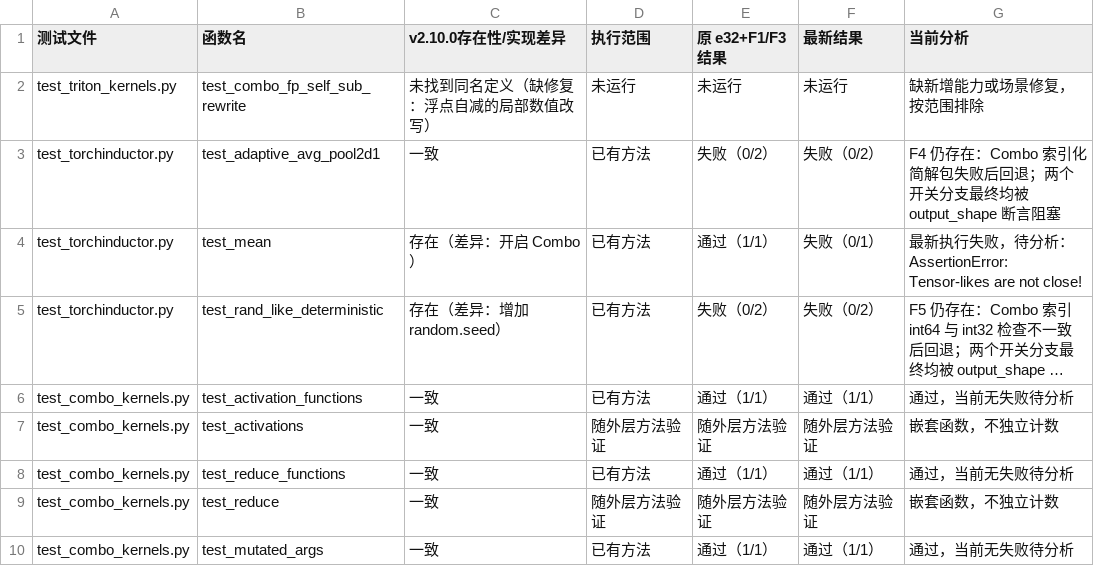
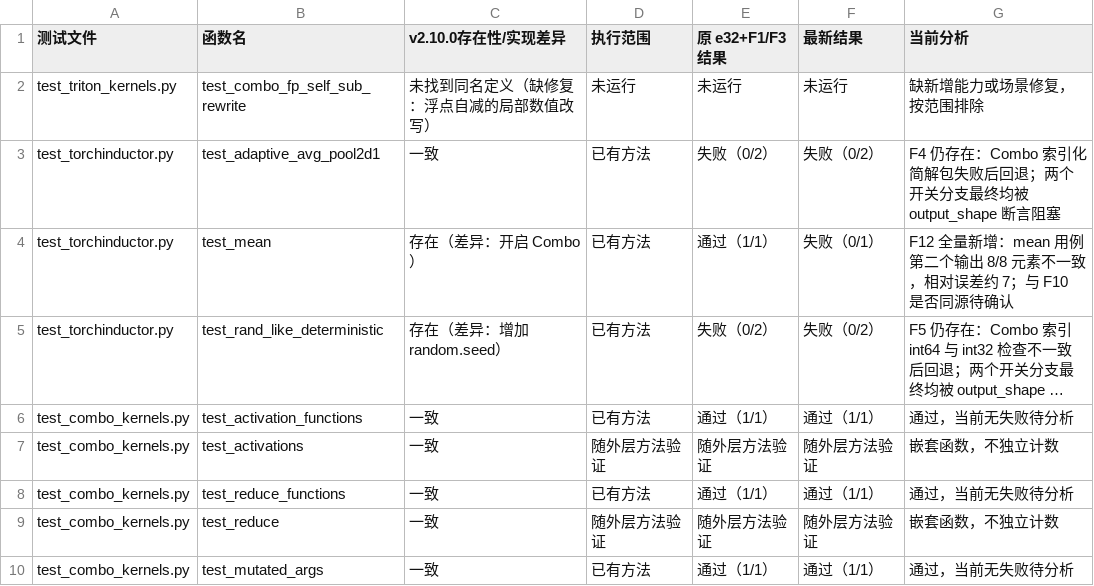
Before and after one commit to limbochao/torch-learn, a CSV file: docs/notes/compiler/codegen/inductor-combo-tests-liulm-v2.10.0-combokernel-dev.csv, drawn as a sheet; only a part is shown; long unchanged cells end in …; the diff names each change by its address in the sheet, - before the commit and + after, or states it on an @@ line.

Commit message:
docs: classify final Combo mean failure and execution coverage

```diff
--- a/docs/notes/compiler/codegen/inductor-combo-tests-liulm-v2.10.0-combokernel-dev.csv
+++ b/docs/notes/compiler/codegen/inductor-combo-tests-liulm-v2.10.0-combokernel-dev.csv
-G4 (当前分析): 最新执行失败，待分析：AssertionError: Tensor-likes are not close!
+G4 (当前分析): F12 全量新增：mean 用例第二个输出 8/8 元素不一致，相对误差约 7；与 F10 是否同源待确认
```
Also changed, not shown: 3 other files.
